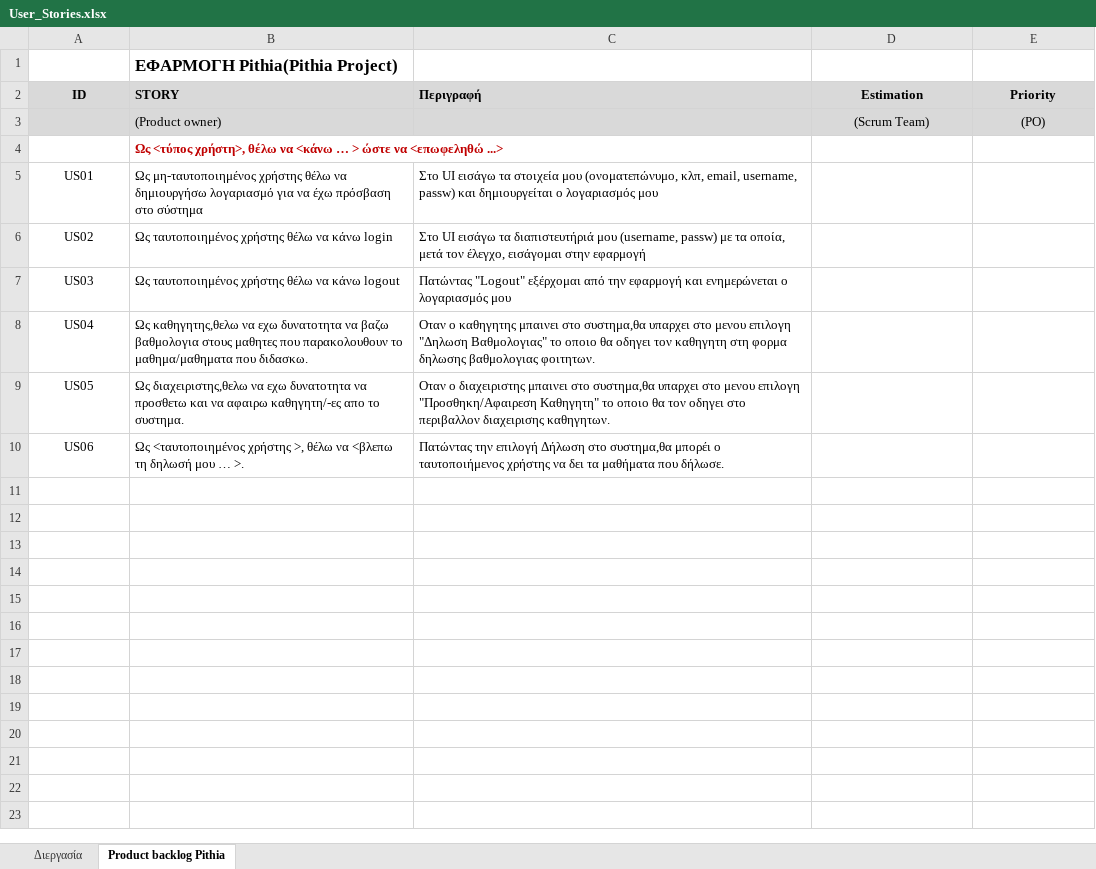
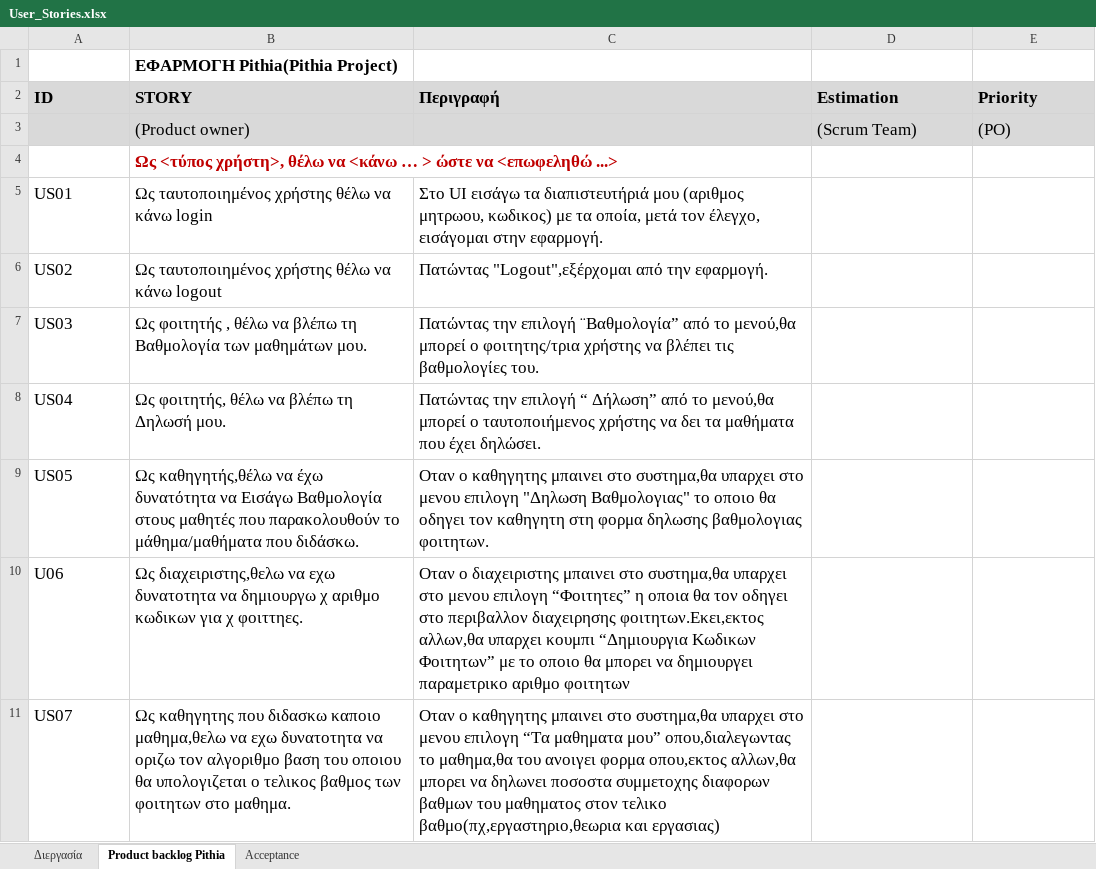
Before and after one commit to BarracudaX/Pithia, an Excel workbook: User_Stories.xlsx, sheet Product backlog Pithia, drawn as a sheet; values as stored, in another font and other column widths than the file's, no borders; removed rows and columns are numbered as before the commit, all else as after; the diff names each change by its address in the sheet, - before the commit and + after, or states it on an @@ line.

```diff
--- a/User_Stories.xlsx (sheet Product backlog Pithia)
+++ b/User_Stories.xlsx (sheet Product backlog Pithia)
+sheet tab: Acceptance
@@ A2:E2 text size: larger @@
-A2 alignment: center
+A2 alignment: left
-D2:E3 alignment: center
+D2:E3 alignment: left
@@ B3:B4 text size: larger @@
@@ D3:E3 text size: larger @@
@@ A5:C9 text size: larger @@
-A5:A9 alignment: center
+A5:A9 alignment: left
-B5 (STORY): Ως μη-ταυτοποιημένος χρήστης θέλω να δημιουργήσω λογαριασμό για να έχω πρόσβαση στο σύστημα
+B5 (STORY): Ως ταυτοποιημένος χρήστης θέλω να κάνω login
-C5 (Περιγραφή): …εισάγω τα στοιχεία μου (ονοματεπώνυμο, κλπ, email, username, passw) και δημιουργείται ο λογαριασμός μου
+C5 (Περιγραφή): …εισάγω τα διαπιστευτήριά μου (αριθμος μητρωου, κωδικος) με τα οποία, μετά τον έλεγχο, εισάγομαι στην εφαρμογή.
-B6 (STORY): Ως ταυτοποιημένος χρήστης θέλω να κάνω login
+B6 (STORY): Ως ταυτοποιημένος χρήστης θέλω να κάνω logout
-C6 (Περιγραφή): Στο UI εισάγω τα διαπιστευτήριά μου (username, passw) με τα οποία, μετά τον έλεγχο, εισάγομαι στην εφαρμογή
+C6 (Περιγραφή): Πατώντας "Logout",εξέρχομαι από την εφαρμογή.
-B7 (STORY): Ως ταυτοποιημένος χρήστης θέλω να κάνω logout
+B7 (STORY): Ως φοιτητής , θέλω να βλέπω τη Bαθμολογία των μαθημάτων μου.
-C7 (Περιγραφή): Πατώντας "Logout" εξέρχομαι από την εφαρμογή και ενημερώνεται ο λογαριασμός μου
+C7 (Περιγραφή): Πατώντας την επιλογή ¨Βαθμολογία” από το μενού,θα μπορεί ο φοιτητης/τρια χρήστης να βλέπει τις βαθμολογίες του.
-B8 (STORY): Ως καθηγητης,θελω να εχω δυνατοτητα να βαζω βαθμολογια στους μαθητες που παρακολουθουν το μαθημα/μαθηματα που διδασκω.
+B8 (STORY): Ως φοιτητής, θέλω να βλέπω τη Δηλωσή μου.
-C8 (Περιγραφή): Οταν ο καθηγητης μπαινει στο συστημα,θα υπαρχει στο μενου επιλογη "Δηλωση Βαθμολογιας" το οποιο θα οδηγει τον καθηγητη στη φορμα δηλωσης βαθμολογιας φοιτητων.
+C8 (Περιγραφή): Πατώντας την επιλογή “ Δήλωση” από το μενού,θα μπορεί ο ταυτοποιήμενος χρήστης να δει τα μαθήματα που έχει δηλώσει.
-B9 (STORY): Ως διαχειριστης,θελω να εχω δυνατοτητα να προσθετω και να αφαιρω καθηγητη/-ες απο το συστημα.
+B9 (STORY): Ως καθηγητής,θέλω να έχω δυνατότητα να Εισάγω Βαθμολογία στους μαθητές που παρακολουθούν το μάθημα/μαθήματα που διδάσκω.
-C9 (Περιγραφή): Οταν ο διαχειριστης μπαινει στο συστημα,θα υπαρχει στο μενου επιλογη "Προσθηκη/Αφαιρεση Καθηγητη" το οποιο θα τον οδηγει στο περιβαλλον διαχειρισης καθηγητων.
+C9 (Περιγραφή): Οταν ο καθηγητης μπαινει στο συστημα,θα υπαρχει στο μενου επιλογη "Δηλωση Βαθμολογιας" το οποιο θα οδηγει τον καθηγητη στη φορμα δηλωσης βαθμολογιας φοιτητων.
-row 10: US06 | Ως <ταυτοποιημένος χρήστης >, θέλω να <βλεπω τη δηλωσή μου … >. | Πατώντας την επιλογή Δήλωση στο συστημα,θα μπορέι ο ταυτοποιήμενος χρήστης να δει τα μαθήματα που δήλωσε.
+row 10: U06 | Ως διαχειριστης,θελω να εχω δυνατοτητα να δημιουργω χ αριθμο κωδικων για χ φοιττηες. | Οταν ο διαχειριστης μπαινει στο συστημα,θα υπαρχει στο μενου επιλογη “Φοιτητες” η οποια θα τον οδηγει στο περιβαλλον διαχειρησης φοιτητων.Εκει,εκτος αλλων,θα υπαρχει κουμπι “Δημιουργια Κωδικων Φοιτητων” με το οποιο θα μπορει να δημιουργει παραμετρικο αριθμο φοιτητων
+row 11: US07 | Ως καθηγητης που διδασκω καποιο μαθημα,θελω να εχω δυνατοτητα να οριζω τον αλγοριθμο βαση του οποιου θα υπολογιζεται ο τελικος βαθμος των φοιτητων στο μαθημα. | Οταν ο καθηγητης μπαινει στο συστημα,θα υπαρχει στο μενου επιλογη “Τα μαθηματα μου” οπου,διαλεγωντας το μαθημα,θα του ανοιγει φορμα οπου,εκτος αλλων,θα μπορει να δηλωνει ποσοστα συμμετοχης διαφορων βαθμων του μαθηματος στον τελικο βαθμο(πχ,εργαστηριο,θεωρια και εργασιας)
```
Also changed, not shown: UserStories/arslan/User_Stories.xlsx.
